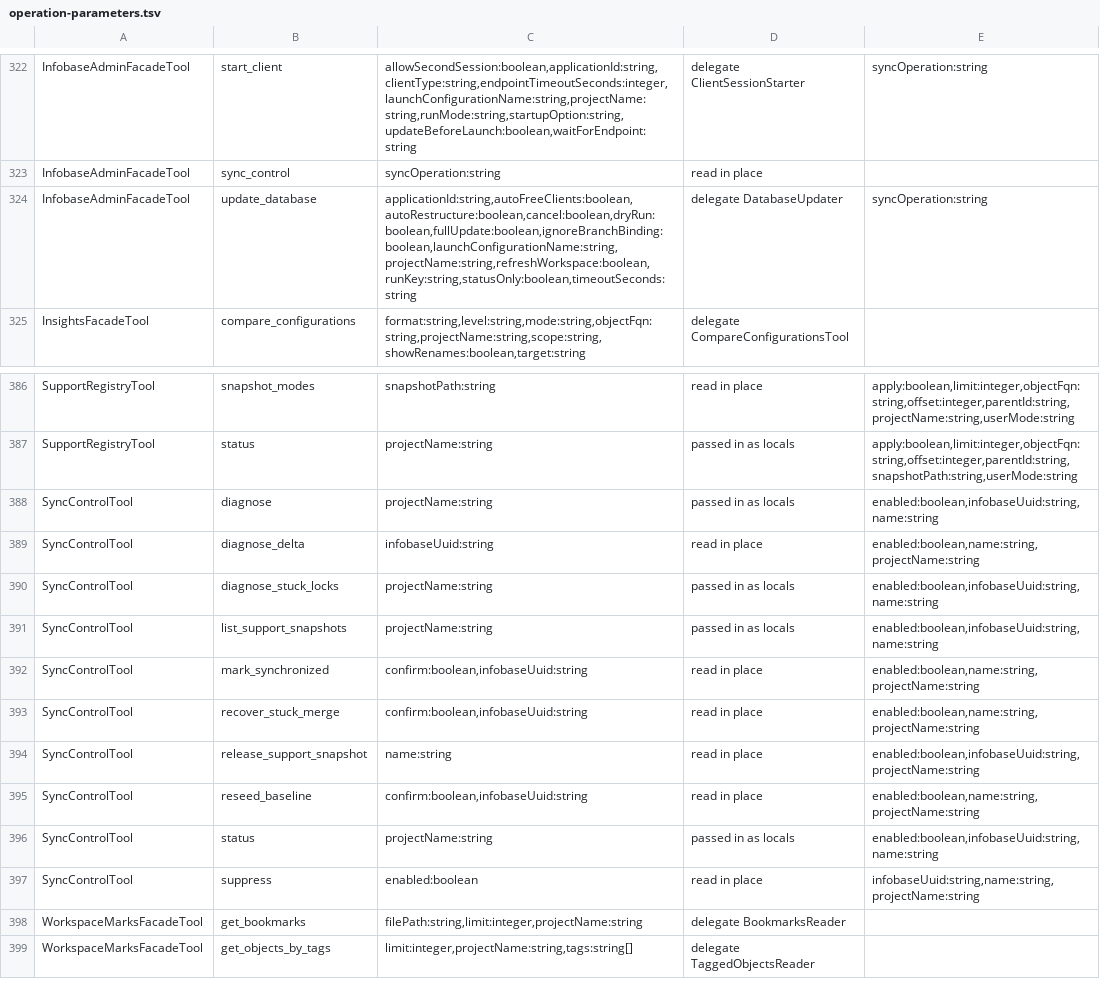
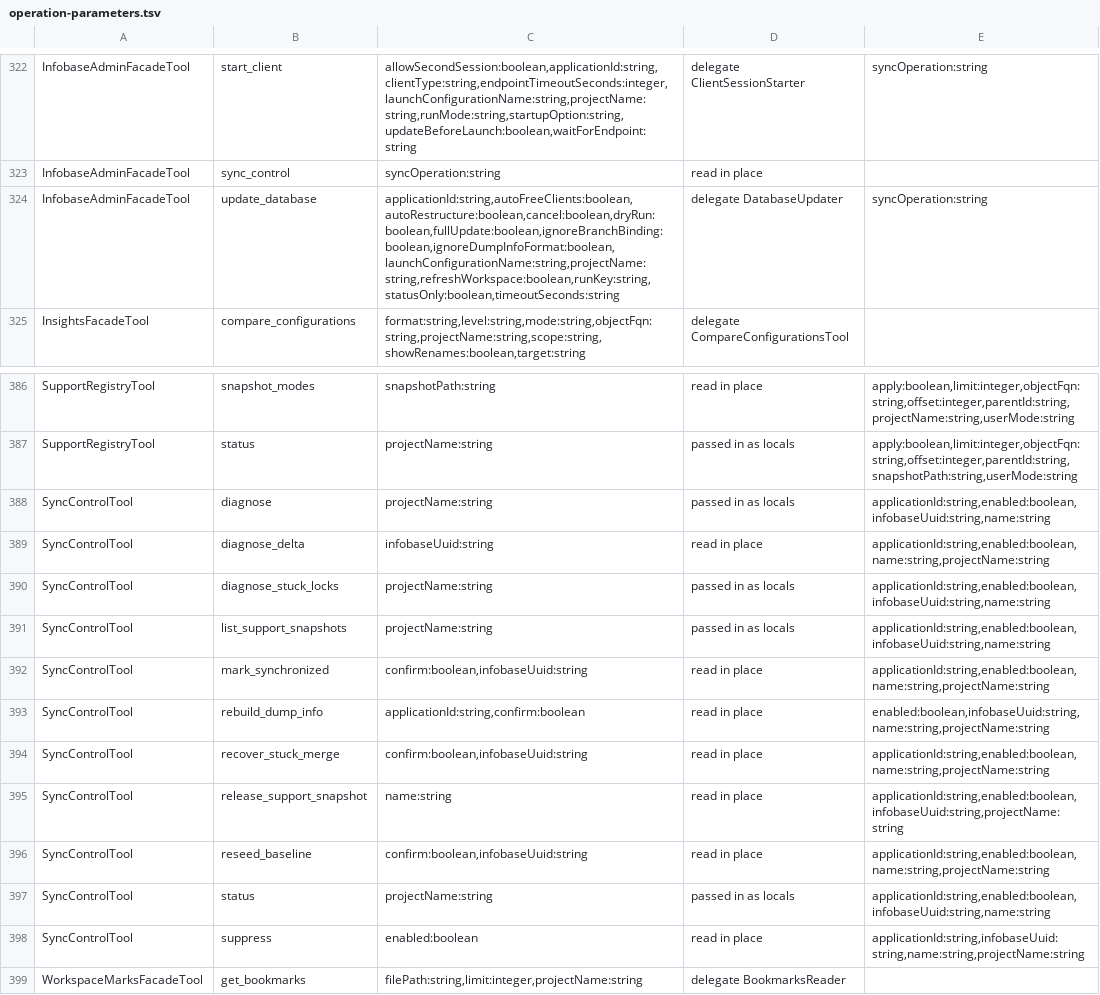
Before and after one commit to Desko77/ai-edt, a TSV file: mcp/bundles/ru.aiedt.mcp.server/schema/operation-parameters.tsv, drawn as a sheet; only a part is shown, gaps mark what is left out; the shorter side is filled out with more unchanged rows.

Commit message:
Stop an update on a foreign dump-info format and rebuild the file with the platform's own dump
update_database compares the stored ConfigDumpInfo.xml version attribute with the format the infobase platform is known to write (8.3.27 -> 2.7 measured; a rebuild records the pair it measured) and refuses to start when they differ, naming both formats, the file and the next step (sync_control syncOperation=rebuild_dump_info). ignoreDumpInfoFormat=true goes ahead and the answer says the check was overridden. dryRun reports the mismatch in dumpInfoFormatCheck and stops nothing. With no expectation known for the platform the formats are not compared and the answer says so.

rebuild_dump_info (confirm=true, applicationId when the project has several, timeoutSeconds 60-3600 default 600) claims the infobase, releases EDT for a Designer dump -Format Hierarchical into a temporary directory beside the store, verifies the fresh file is a ConfigDumpInfo root with a version, backs the previous file up as ConfigDumpInfo.xml.before-rebuild-<stamp>, replaces it through a staged file with rollback from the backup on a failed move, drops EDT's cached sync holder so the next update reloads from disk, records the platform-format pair and reconnects the infobase. A reconnection failure is named beside the swap outcome; an abandoned run, a platform failure and an unreadable dump each answer with the stored file untouched.

DumpInfoProbe reads the version off the file head, counts records, and keeps the measured pairs beside the ones rebuilds remember. DumpInfoRebuilder runs the steps through injectable seams; the tests cover the step order, every failure of it, the fail-closed refusal on an unidentified infobase and the swap with its rollback.

```diff
--- a/mcp/bundles/ru.aiedt.mcp.server/schema/operation-parameters.tsv
+++ b/mcp/bundles/ru.aiedt.mcp.server/schema/operation-parameters.tsv
@@ -323,3 +323,3 @@ InfobaseAdminFacadeTool	start_client	allowSecondSession:boolean,applicationId:st
 InfobaseAdminFacadeTool	sync_control	syncOperation:string	read in place	
-InfobaseAdminFacadeTool	update_database	applicationId:string,autoFreeClients:boolean,autoRestructure:boolean,cancel:boolean,dryRun:boolean,fullUpdate:boolean,ignoreBranchBinding:boolean,launchConfigurationName:string,projectName:string,refreshWorkspace:boolean,runKey:string,statusOnly:boolean,timeoutSeconds:string	delegate DatabaseUpdater	syncOperation:string
+InfobaseAdminFacadeTool	update_database	applicationId:string,autoFreeClients:boolean,autoRestructure:boolean,cancel:boolean,dryRun:boolean,fullUpdate:boolean,ignoreBranchBinding:boolean,ignoreDumpInfoFormat:boolean,launchConfigurationName:string,projectName:string,refreshWorkspace:boolean,runKey:string,statusOnly:boolean,timeoutSeconds:string	delegate DatabaseUpdater	syncOperation:string
 InsightsFacadeTool	compare_configurations	format:string,level:string,mode:string,objectFqn:string,projectName:string,scope:string,showRenames:boolean,target:string	delegate CompareConfigurationsTool	
@@ -387,12 +387,13 @@ SupportRegistryTool	snapshot_modes	snapshotPath:string	read in place	apply:boole
 SupportRegistryTool	status	projectName:string	passed in as locals	apply:boolean,limit:integer,objectFqn:string,offset:integer,parentId:string,snapshotPath:string,userMode:string
-SyncControlTool	diagnose	projectName:string	passed in as locals	enabled:boolean,infobaseUuid:string,name:string
-SyncControlTool	diagnose_delta	infobaseUuid:string	read in place	enabled:boolean,name:string,projectName:string
-SyncControlTool	diagnose_stuck_locks	projectName:string	passed in as locals	enabled:boolean,infobaseUuid:string,name:string
-SyncControlTool	list_support_snapshots	projectName:string	passed in as locals	enabled:boolean,infobaseUuid:string,name:string
-SyncControlTool	mark_synchronized	confirm:boolean,infobaseUuid:string	read in place	enabled:boolean,name:string,projectName:string
-SyncControlTool	recover_stuck_merge	confirm:boolean,infobaseUuid:string	read in place	enabled:boolean,name:string,projectName:string
-SyncControlTool	release_support_snapshot	name:string	read in place	enabled:boolean,infobaseUuid:string,projectName:string
-SyncControlTool	reseed_baseline	confirm:boolean,infobaseUuid:string	read in place	enabled:boolean,name:string,projectName:string
-SyncControlTool	status	projectName:string	passed in as locals	enabled:boolean,infobaseUuid:string,name:string
-SyncControlTool	suppress	enabled:boolean	read in place	infobaseUuid:string,name:string,projectName:string
+SyncControlTool	diagnose	projectName:string	passed in as locals	applicationId:string,enabled:boolean,infobaseUuid:string,name:string
+SyncControlTool	diagnose_delta	infobaseUuid:string	read in place	applicationId:string,enabled:boolean,name:string,projectName:string
+SyncControlTool	diagnose_stuck_locks	projectName:string	passed in as locals	applicationId:string,enabled:boolean,infobaseUuid:string,name:string
+SyncControlTool	list_support_snapshots	projectName:string	passed in as locals	applicationId:string,enabled:boolean,infobaseUuid:string,name:string
+SyncControlTool	mark_synchronized	confirm:boolean,infobaseUuid:string	read in place	applicationId:string,enabled:boolean,name:string,projectName:string
+SyncControlTool	rebuild_dump_info	applicationId:string,confirm:boolean	read in place	enabled:boolean,infobaseUuid:string,name:string,projectName:string
+SyncControlTool	recover_stuck_merge	confirm:boolean,infobaseUuid:string	read in place	applicationId:string,enabled:boolean,name:string,projectName:string
+SyncControlTool	release_support_snapshot	name:string	read in place	applicationId:string,enabled:boolean,infobaseUuid:string,projectName:string
+SyncControlTool	reseed_baseline	confirm:boolean,infobaseUuid:string	read in place	applicationId:string,enabled:boolean,name:string,projectName:string
+SyncControlTool	status	projectName:string	passed in as locals	applicationId:string,enabled:boolean,infobaseUuid:string,name:string
+SyncControlTool	suppress	enabled:boolean	read in place	applicationId:string,infobaseUuid:string,name:string,projectName:string
 WorkspaceMarksFacadeTool	get_bookmarks	filePath:string,limit:integer,projectName:string	delegate BookmarksReader	
```
Also changed, not shown: 15 other files.
